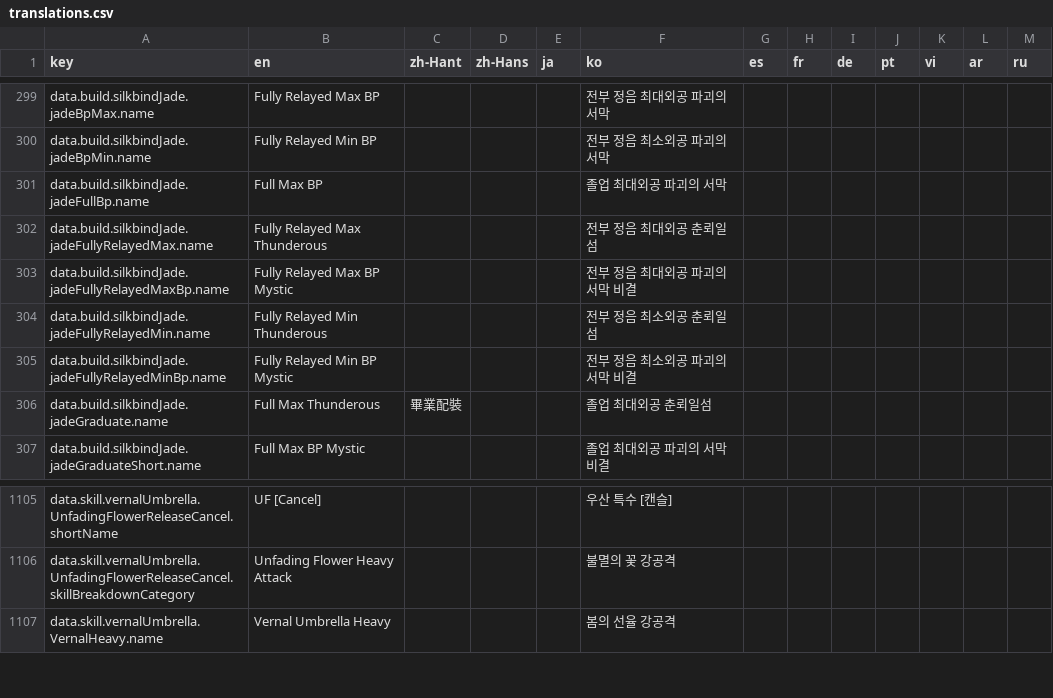
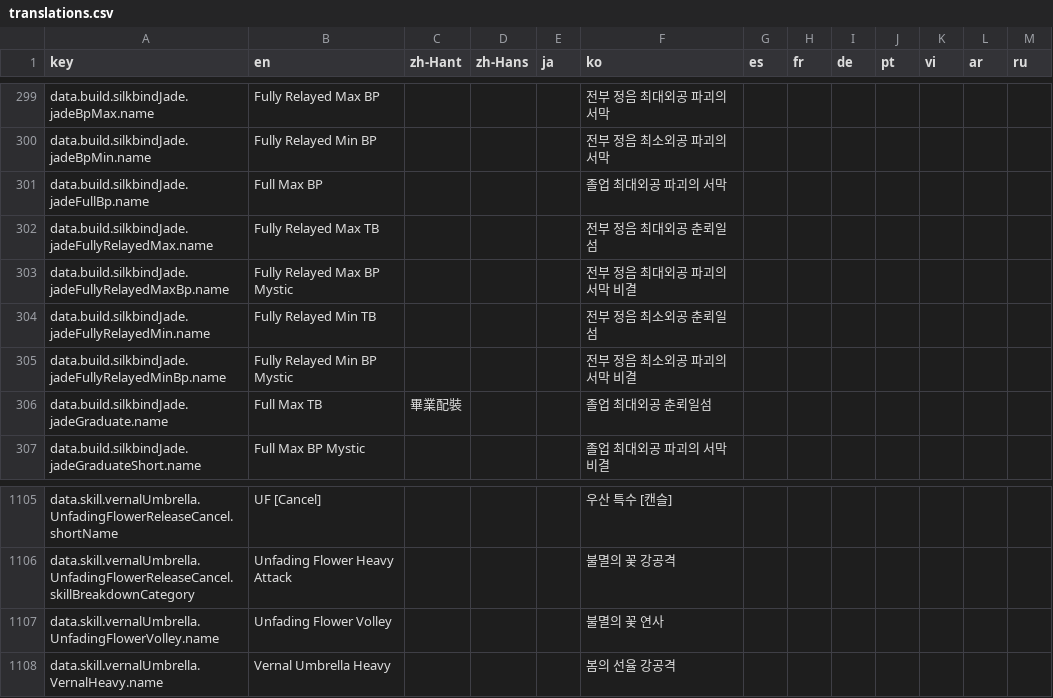
Before and after one commit to TTemGP/wwm-calc, a CSV file: locales/translations.csv, drawn as a sheet; only a part is shown, gaps mark what is left out.

```diff
--- a/locales/translations.csv
+++ b/locales/translations.csv
@@ -301,7 +301,7 @@ data.build.silkbindJade.jadeBpMin.name,Fully Relayed Min BP,,,,전부 정음 최
 data.build.silkbindJade.jadeFullBp.name,Full Max BP,,,,졸업 최대외공 파괴의 서막,,,,,,,
-data.build.silkbindJade.jadeFullyRelayedMax.name,Fully Relayed Max Thunderous,,,,전부 정음 최대외공 춘뢰일섬,,,,,,,
+data.build.silkbindJade.jadeFullyRelayedMax.name,Fully Relayed Max TB,,,,전부 정음 최대외공 춘뢰일섬,,,,,,,
 data.build.silkbindJade.jadeFullyRelayedMaxBp.name,Fully Relayed Max BP Mystic,,,,전부 정음 최대외공 파괴의 서막 비결,,,,,,,
-data.build.silkbindJade.jadeFullyRelayedMin.name,Fully Relayed Min Thunderous,,,,전부 정음 최소외공 춘뢰일섬,,,,,,,
+data.build.silkbindJade.jadeFullyRelayedMin.name,Fully Relayed Min TB,,,,전부 정음 최소외공 춘뢰일섬,,,,,,,
 data.build.silkbindJade.jadeFullyRelayedMinBp.name,Fully Relayed Min BP Mystic,,,,전부 정음 최소외공 파괴의 서막 비결,,,,,,,
-data.build.silkbindJade.jadeGraduate.name,Full Max Thunderous,畢業配裝,,,졸업 최대외공 춘뢰일섬,,,,,,,
+data.build.silkbindJade.jadeGraduate.name,Full Max TB,畢業配裝,,,졸업 최대외공 춘뢰일섬,,,,,,,
 data.build.silkbindJade.jadeGraduateShort.name,Full Max BP Mystic,,,,졸업 최대외공 파괴의 서막 비결,,,,,,,
@@ -1106,2 +1106,3 @@ data.skill.vernalUmbrella.UnfadingFlowerReleaseCancel.shortName,UF [Cancel],,,,
 data.skill.vernalUmbrella.UnfadingFlowerReleaseCancel.skillBreakdownCategory,Unfading Flower Heavy Attack,,,,불멸의 꽃 강공격,,,,,,,
+data.skill.vernalUmbrella.UnfadingFlowerVolley.name,Unfading Flower Volley,,,,불멸의 꽃 연사,,,,,,,
 data.skill.vernalUmbrella.VernalHeavy.name,Vernal Umbrella Heavy,,,,봄의 선율 강공격,,,,,,,
```
Also changed, not shown: 56 other files.
